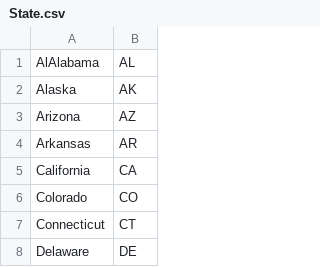
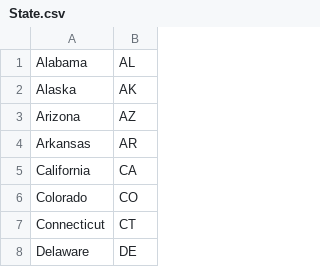
Before and after one commit to carrliitos/CS366FinalProject, a CSV file: src/data/State.csv, drawn as a sheet; only a part is shown.

Commit message:
updates

```diff
--- a/src/data/State.csv
+++ b/src/data/State.csv
@@ -1,2 +1,2 @@
-AlAlabama,AL
+Alabama,AL
 Alaska,AK
```
